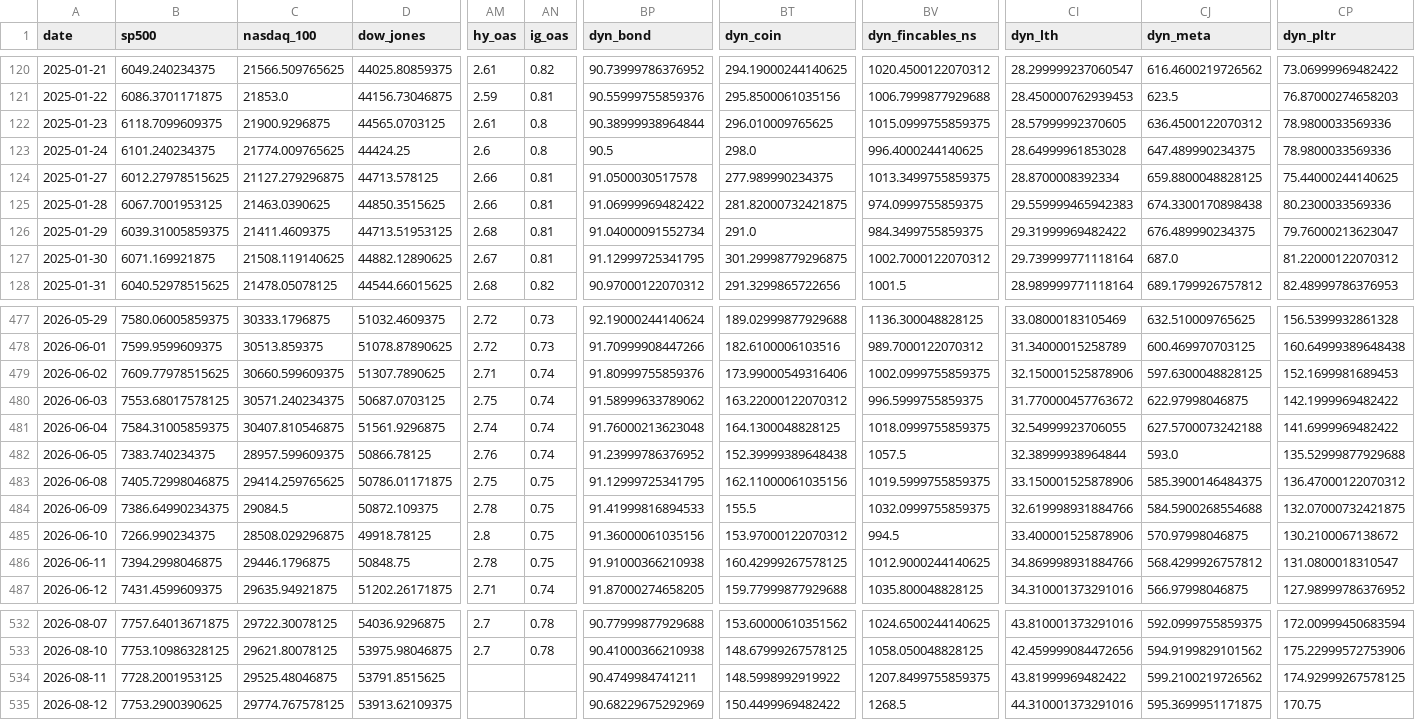
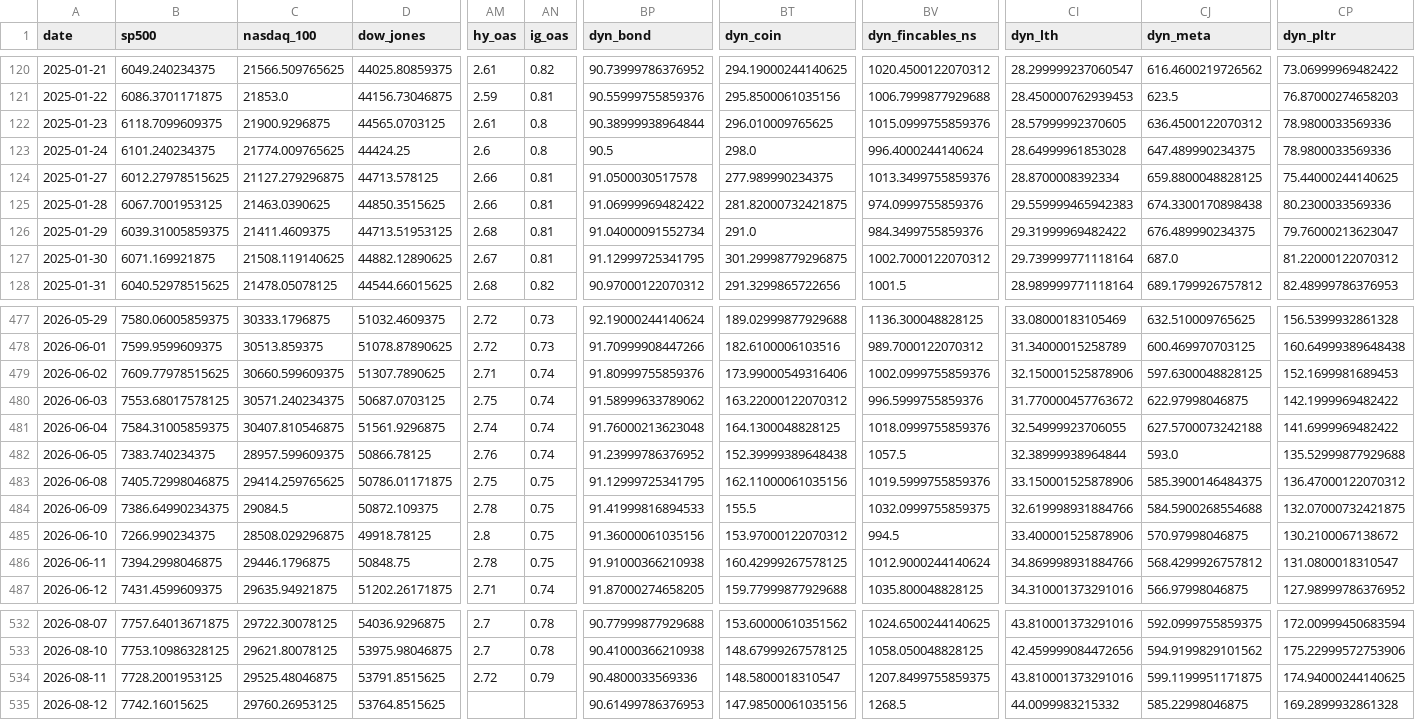
Before and after one commit to mayankmundhrawork-cpu/Transmission-Layer, a CSV file: data/prices.csv, drawn as a sheet; only a part is shown, gaps mark what is left out; the diff covers the shown part only; the diff names each change by its address in the sheet, - before the commit and + after, or states it on an @@ line.

```diff
--- a/data/prices.csv
+++ b/data/prices.csv
-BV122 (dyn_fincables_ns): 1015.0999755859375
+BV122 (dyn_fincables_ns): 1015.0999755859376
-BV123 (dyn_fincables_ns): 996.4000244140625
+BV123 (dyn_fincables_ns): 996.4000244140624
-BV124 (dyn_fincables_ns): 1013.3499755859375
+BV124 (dyn_fincables_ns): 1013.3499755859376
-BV125 (dyn_fincables_ns): 974.0999755859375
+BV125 (dyn_fincables_ns): 974.0999755859376
-BV126 (dyn_fincables_ns): 984.3499755859375
+BV126 (dyn_fincables_ns): 984.3499755859376
-BV479 (dyn_fincables_ns): 1002.0999755859375
+BV479 (dyn_fincables_ns): 1002.0999755859376
-BV480 (dyn_fincables_ns): 996.5999755859375
+BV480 (dyn_fincables_ns): 996.5999755859376
-BV481 (dyn_fincables_ns): 1018.0999755859375
+BV481 (dyn_fincables_ns): 1018.0999755859376
-BV483 (dyn_fincables_ns): 1019.5999755859375
+BV483 (dyn_fincables_ns): 1019.5999755859376
-BV486 (dyn_fincables_ns): 1012.9000244140625
+BV486 (dyn_fincables_ns): 1012.9000244140624
-AM534 (hy_oas): (empty)
+AM534 (hy_oas): 2.72
-AN534 (ig_oas): (empty)
+AN534 (ig_oas): 0.79
-BP534 (dyn_bond): 90.4749984741211
+BP534 (dyn_bond): 90.4800033569336
-BT534 (dyn_coin): 148.5998992919922
+BT534 (dyn_coin): 148.5800018310547
-CI534 (dyn_lth): 43.81999969482422
+CI534 (dyn_lth): 43.810001373291016
-CJ534 (dyn_meta): 599.2100219726562
+CJ534 (dyn_meta): 599.1199951171875
-CP534 (dyn_pltr): 174.92999267578125
+CP534 (dyn_pltr): 174.94000244140625
-B535 (sp500): 7753.2900390625
+B535 (sp500): 7742.16015625
-C535 (nasdaq_100): 29774.767578125
+C535 (nasdaq_100): 29760.26953125
-D535 (dow_jones): 53913.62109375
+D535 (dow_jones): 53764.8515625
-BP535 (dyn_bond): 90.68229675292969
+BP535 (dyn_bond): 90.61499786376953
-BT535 (dyn_coin): 150.4499969482422
+BT535 (dyn_coin): 147.98500061035156
-CI535 (dyn_lth): 44.310001373291016
+CI535 (dyn_lth): 44.0099983215332
-CJ535 (dyn_meta): 595.3699951171875
+CJ535 (dyn_meta): 585.22998046875
-CP535 (dyn_pltr): 170.75
+CP535 (dyn_pltr): 169.2899932861328
```
Also changed, not shown: 84 edited cells elsewhere in this file, 21 other files.
